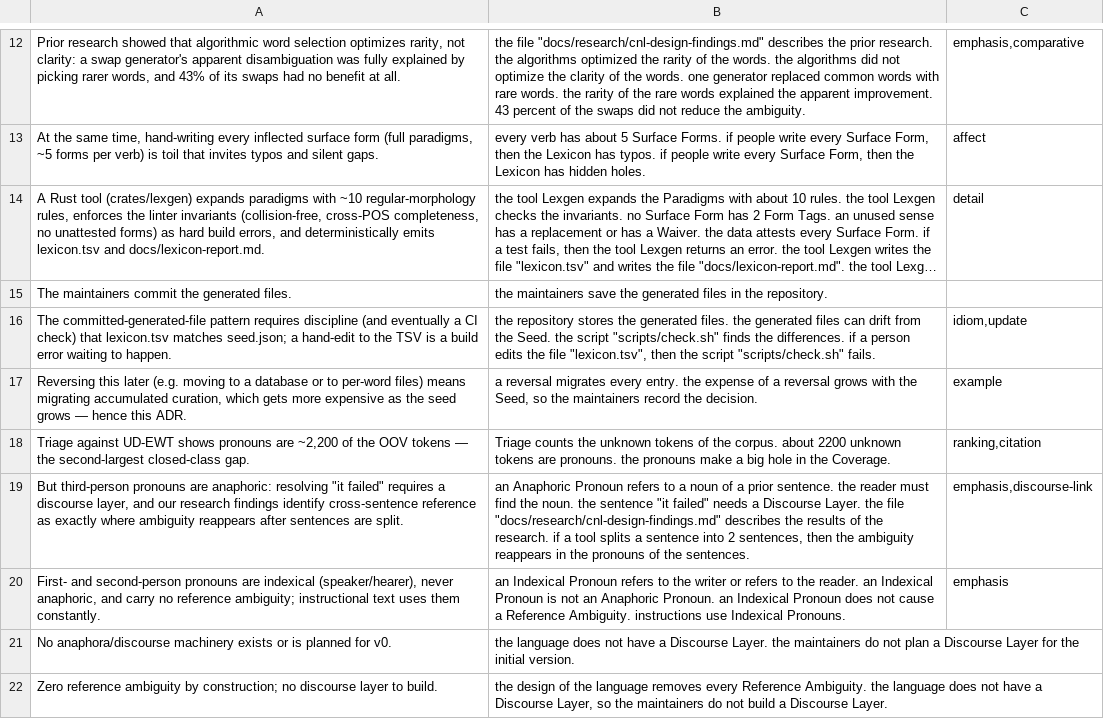
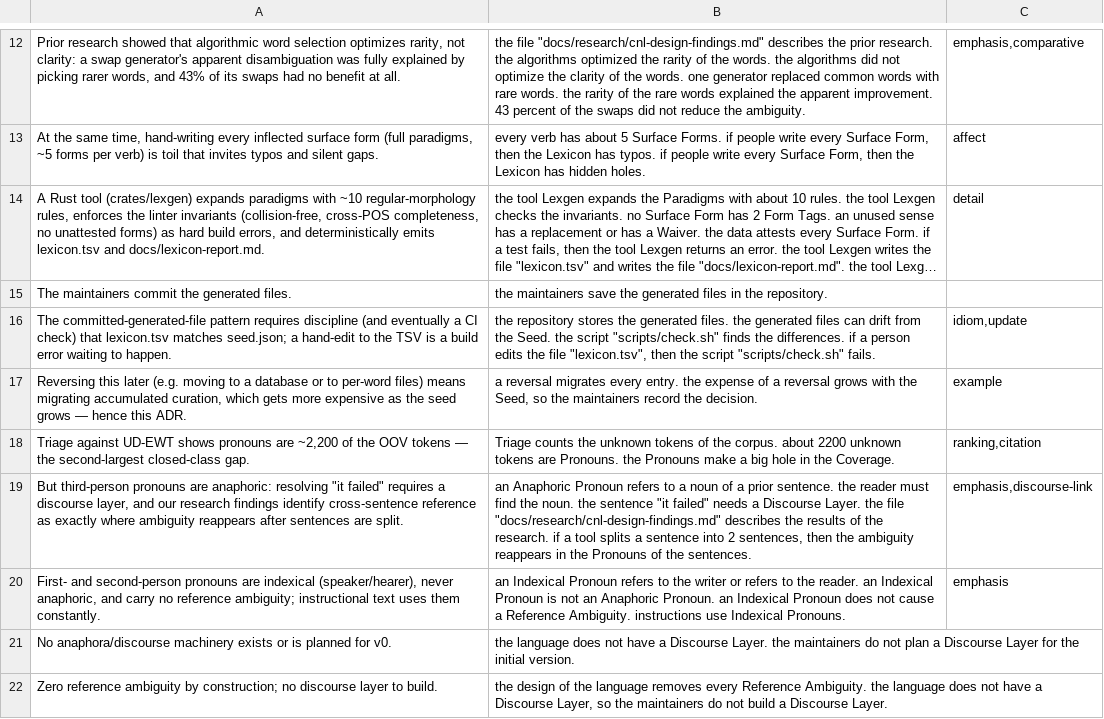
Before and after one commit to kantord/minglish, a TSV file: corpus/dogfood-pairs.tsv, drawn as a sheet; only a part is shown, gaps mark what is left out; long unchanged cells end in ….

```diff
--- a/corpus/dogfood-pairs.tsv
+++ b/corpus/dogfood-pairs.tsv
@@ -17,4 +17,4 @@ The committed-generated-file pattern requires discipline (and eventually a CI ch
 Reversing this later (e.g. moving to a database or to per-word files) means migrating accumulated curation, which gets more expensive as the seed grows — hence this ADR.	a reversal migrates every entry. the expense of a reversal grows with the Seed, so the maintainers record the decision.	example
-Triage against UD-EWT shows pronouns are ~2,200 of the OOV tokens — the second-largest closed-class gap.	Triage counts the unknown tokens of the corpus. about 2200 unknown tokens are pronouns. the pronouns make a big hole in the Coverage.	ranking,citation
-But third-person pronouns are anaphoric: resolving "it failed" requires a discourse layer, and our research findings identify cross-sentence reference as exactly where ambiguity reappears after sentences are split.	an Anaphoric Pronoun refers to a noun of a prior sentence. the reader must find the noun. the sentence "it failed" needs a Discourse Layer. the file "docs/research/cnl-design-findings.md" describes the results of the research. if a tool splits a sentence into 2 sentences, then the ambiguity reappears in the pronouns of the sentences.	emphasis,discourse-link
+Triage against UD-EWT shows pronouns are ~2,200 of the OOV tokens — the second-largest closed-class gap.	Triage counts the unknown tokens of the corpus. about 2200 unknown tokens are Pronouns. the Pronouns make a big hole in the Coverage.	ranking,citation
+But third-person pronouns are anaphoric: resolving "it failed" requires a discourse layer, and our research findings identify cross-sentence reference as exactly where ambiguity reappears after sentences are split.	an Anaphoric Pronoun refers to a noun of a prior sentence. the reader must find the noun. the sentence "it failed" needs a Discourse Layer. the file "docs/research/cnl-design-findings.md" describes the results of the research. if a tool splits a sentence into 2 sentences, then the ambiguity reappears in the Pronouns of the sentences.	emphasis,discourse-link
 First- and second-person pronouns are indexical (speaker/hearer), never anaphoric, and carry no reference ambiguity; instructional text uses them constantly.	an Indexical Pronoun refers to the writer or refers to the reader. an Indexical Pronoun is not an Anaphoric Pronoun. an Indexical Pronoun does not cause a Reference Ambiguity. instructions use Indexical Pronouns.	emphasis
```
Also changed, not shown: lexicon.tsv, 54 other files.
